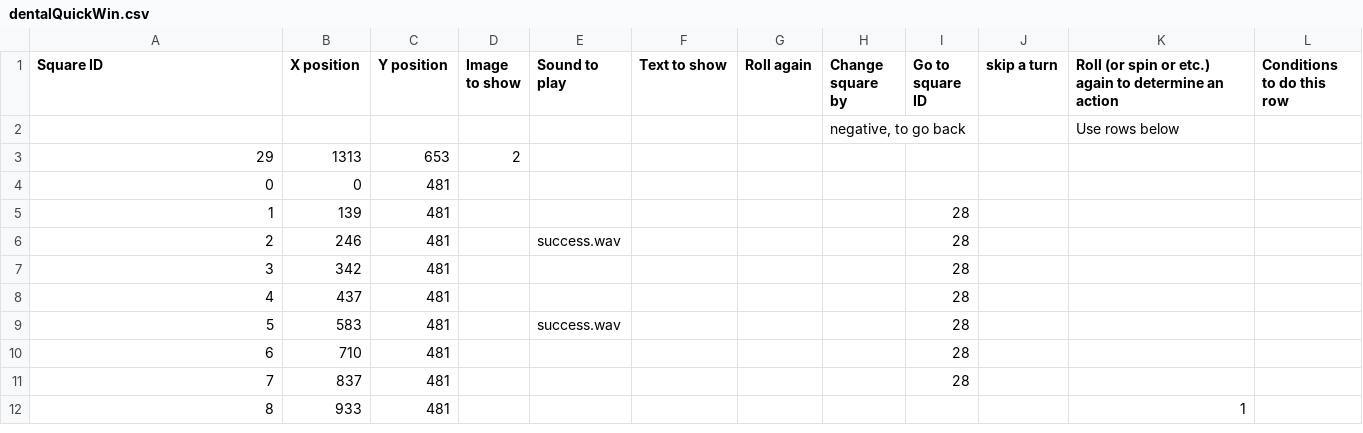
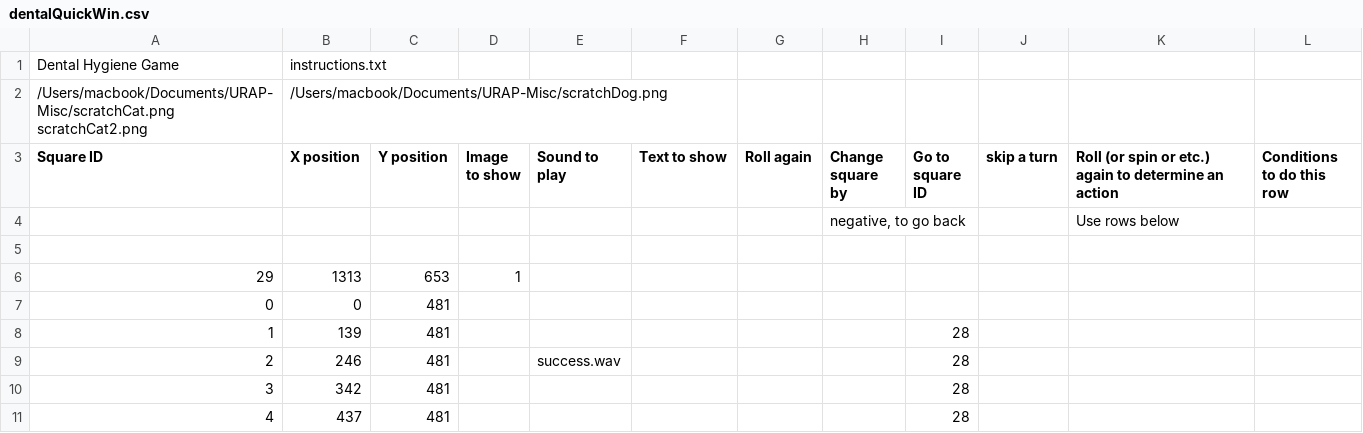
Before and after one commit to catherinehwu/urap-gameEngine, a CSV file: android/assets/dentalQuickWin.csv, drawn as a sheet; only a part is shown; the shorter side is filled out with more unchanged rows.

```diff
--- a/android/assets/dentalQuickWin.csv
+++ b/android/assets/dentalQuickWin.csv
@@ -1,4 +1,7 @@
+Dental Hygiene Game,instructions.txt,,,,,,,,,,
+/Users/macbook/Documents/URAP-Misc/scratchCat.png scratchCat2.png,/Users/macbook/Documents/URAP-Misc/scratchDog.png,,,,,,,,,,
 Square ID,X position ,Y position ,Image to show,Sound to play ,Text to show,Roll again ,Change square by ,Go to square ID ,skip a turn,Roll (or spin or etc.) again to determine an action,Conditions to do this row
 ,,,,,,,"negative, to go back",,,Use rows below,
-29,1313,653,2,,,,,,,,
+,,,,,,,,,,,
+29,1313,653,1,,,,,,,,
 0,0,481,,,,,,,,,
```
Also changed, not shown: android/assets/dentalActualGame.csv.
